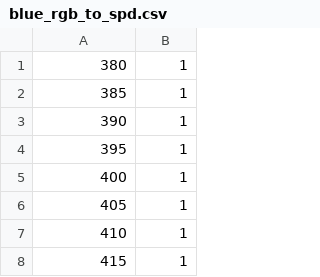
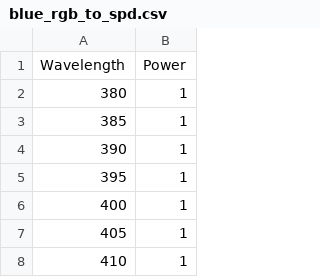
Before and after one commit to sc15i2gp/daily-ray-trace, a CSV file: blue_rgb_to_spd.csv, drawn as a sheet; only a part is shown; the shorter side is filled out with more unchanged rows; the diff names each change by its address in the sheet, - before the commit and + after, or states it on an @@ line.

Commit message:
CSVs without integer wavelengths or exactly correct range or intervals can now be loaded.

```diff
--- a/blue_rgb_to_spd.csv
+++ b/blue_rgb_to_spd.csv
+row 1: Wavelength | Power
```
Also changed, not shown: cmf_x.csv, cmf_y.csv, 15 other files.
